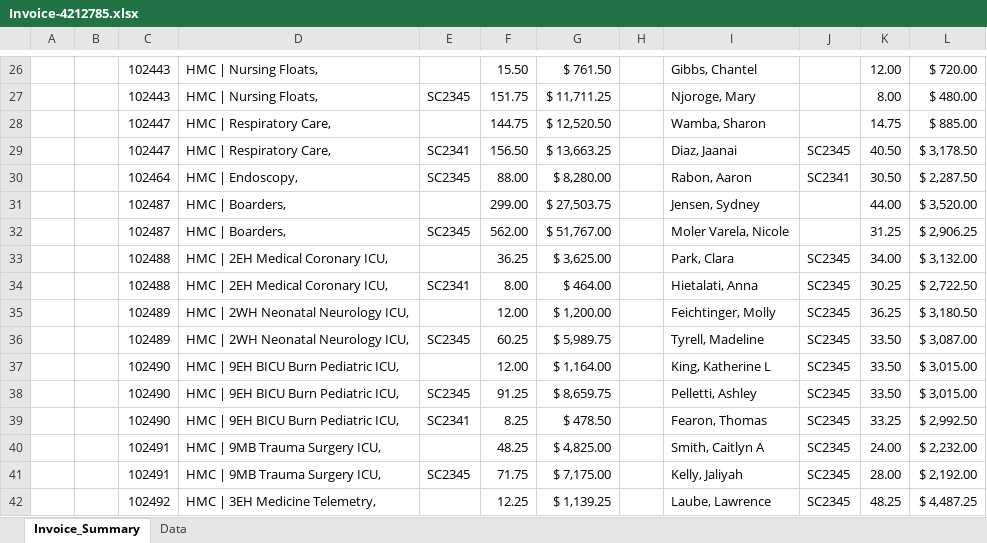
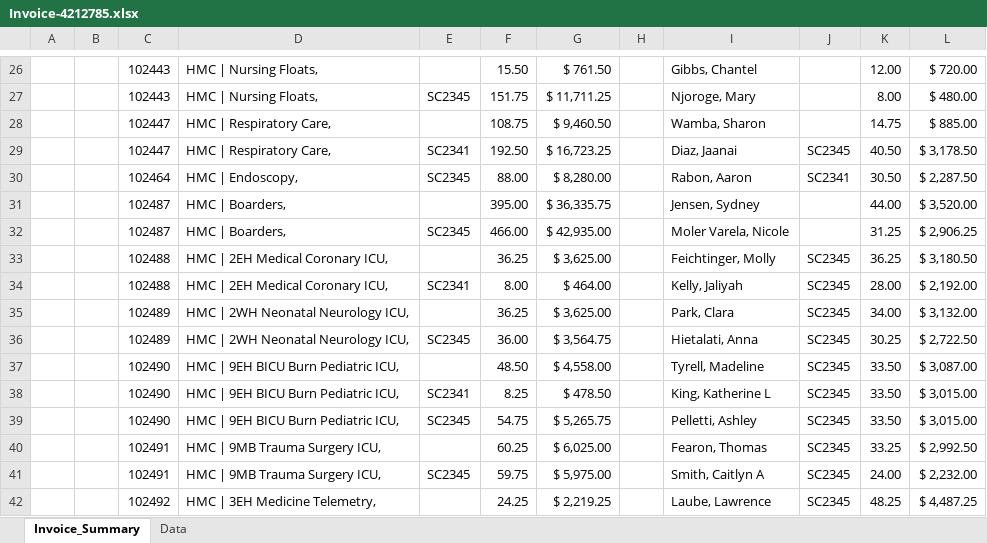
Before and after one commit to Valeriamejia1/Unit-Test-MSP, an Excel workbook: New files/Harborview Medical Center/Invoice-4212785.xlsx, sheet Invoice_Summary, drawn as a sheet; only a part is shown, gaps mark what is left out; values as stored, in another font and other column widths than the file's, no cell formats; charts and pictures not drawn; removed rows and columns are numbered as before the commit, all else as after; the diff covers the shown part only; the diff names each change by its address in the sheet, - before the commit and + after, or states it on an @@ line.

```diff
--- a/New files/Harborview Medical Center/Invoice-4212785.xlsx (sheet Invoice_Summary)
+++ b/New files/Harborview Medical Center/Invoice-4212785.xlsx (sheet Invoice_Summary)
-F28: 144.75
+F28: 108.75
-G28: $ 12,520.50
+G28: $ 9,460.50
-F29: 156.50
+F29: 192.50
-G29: $ 13,663.25
+G29: $ 16,723.25
-F31: 299.00
+F31: 395.00
-G31: $ 27,503.75
+G31: $ 36,335.75
-F32: 562.00
+F32: 466.00
-G32: $ 51,767.00
+G32: $ 42,935.00
+row 33:  |  | 102488 | HMC | 2EH Medical Coronary ICU, |  | 36.25 | $ 3,625.00 |  | Feichtinger, Molly | SC2345 | 36.25 | $ 3,180.50
+row 34:  |  | 102488 | HMC | 2EH Medical Coronary ICU, | SC2341 | 8.00 | $ 464.00 |  | Kelly, Jaliyah | SC2345 | 28.00 | $ 2,192.00
-C35:C36: 102488
+C35:C36: 102489
-D35:D36: HMC | 2EH Medical Coronary ICU,
+D35:D36: HMC | 2WH Neonatal Neurology ICU,
-E36: SC2341
+E36: SC2345
-F36: 8.00
+F36: 36.00
-G36: $ 464.00
+G36: $ 3,564.75
-row 35:  |  | 102489 | HMC | 2WH Neonatal Neurology ICU, |  | 12.00 | $ 1,200.00 |  | Feichtinger, Molly | SC2345 | 36.25 | $ 3,180.50
-row 36:  |  | 102489 | HMC | 2WH Neonatal Neurology ICU, | SC2345 | 60.25 | $ 5,989.75 |  | Tyrell, Madeline | SC2345 | 33.50 | $ 3,087.00
+row 37:  |  | 102490 | HMC | 9EH BICU Burn Pediatric ICU, |  | 48.50 | $ 4,558.00 |  | Tyrell, Madeline | SC2345 | 33.50 | $ 3,087.00
-E38: (empty)
+E38: SC2341
-F38: 12.00
+F38: 8.25
-G38: $ 1,164.00
+G38: $ 478.50
-F39: 91.25
+F39: 54.75
-G39: $ 8,659.75
+G39: $ 5,265.75
-row 39:  |  | 102490 | HMC | 9EH BICU Burn Pediatric ICU, | SC2341 | 8.25 | $ 478.50 |  | Fearon, Thomas | SC2345 | 33.25 | $ 2,992.50
+row 40:  |  | 102491 | HMC | 9MB Trauma Surgery ICU, |  | 60.25 | $ 6,025.00 |  | Fearon, Thomas | SC2345 | 33.25 | $ 2,992.50
-E41: (empty)
+E41: SC2345
-F41: 48.25
+F41: 59.75
-G41: $ 4,825.00
+G41: $ 5,975.00
-row 41:  |  | 102491 | HMC | 9MB Trauma Surgery ICU, | SC2345 | 71.75 | $ 7,175.00 |  | Kelly, Jaliyah | SC2345 | 28.00 | $ 2,192.00
-F42: 12.25
+F42: 24.25
-G42: $ 1,139.25
+G42: $ 2,219.25
```
Also changed, not shown: 50 added rows, 49 removed rows, 32 moved rows, 410 edited cells and merged cells elsewhere in this sheet, sheet Data, cell formats, charts or pictures, New files/Alaska Native Trival/ANTHC-23-D-426757.xlsx, New files/Eastern Connecticut Health Network Float Pool/10181025 - Manchester Memorial Hospital - ER.xlsx, 6 other files.
